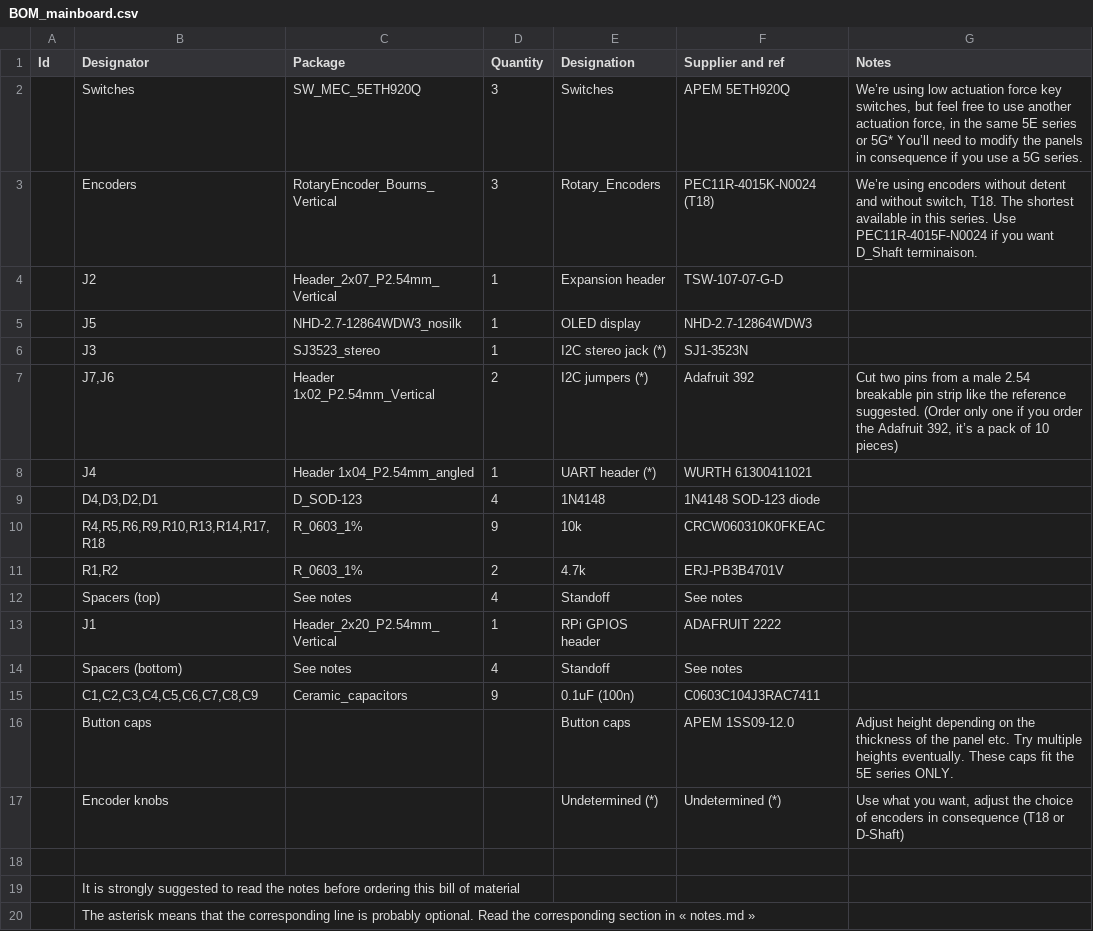
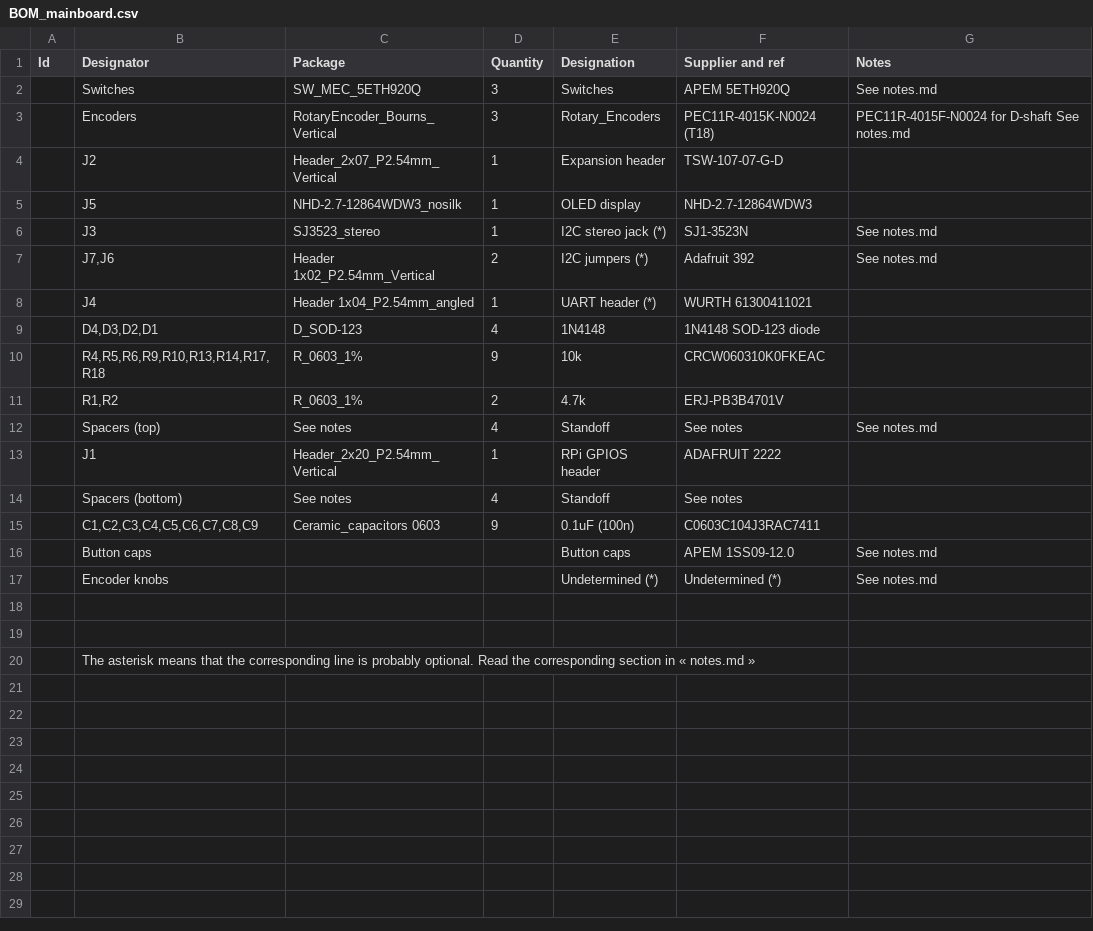
Before and after one commit to nordseele/nordhat, a CSV file: hardware/bom/BOM_mainboard.csv, drawn as a sheet.

```diff
--- a/hardware/bom/BOM_mainboard.csv
+++ b/hardware/bom/BOM_mainboard.csv
@@ -1,8 +1,8 @@
 Id,Designator,Package,Quantity,Designation,Supplier and ref,Notes,
-,Switches,SW_MEC_5ETH920Q,3,Switches,APEM 5ETH920Q,"We’re using low actuation force key switches, but feel free to use another actuation force, in the same 5E series or 5G* You’ll need to modify the panels in consequence if you use a 5G series.",
-,Encoders,RotaryEncoder_Bourns_Vertical,3,Rotary_Encoders,PEC11R-4015K-N0024 (T18),"We’re using encoders without detent and without switch, T18. The shortest available in this series. Use PEC11R-4015F-N0024 if you want D_Shaft terminaison.",
+,Switches,SW_MEC_5ETH920Q,3,Switches,APEM 5ETH920Q,See notes.md,
+,Encoders,RotaryEncoder_Bourns_Vertical,3,Rotary_Encoders,PEC11R-4015K-N0024 (T18),PEC11R-4015F-N0024 for D-shaft See notes.md,
 ,J2,Header_2x07_P2.54mm_Vertical,1,Expansion header,TSW-107-07-G-D,,
 ,J5,NHD-2.7-12864WDW3_nosilk,1,OLED display,NHD-2.7-12864WDW3,,
-,J3,SJ3523_stereo,1,I2C stereo jack (*),SJ1-3523N,,
-,"J7,J6",Header 1x02_P2.54mm_Vertical,2,I2C jumpers (*),Adafruit 392,"Cut two pins from a male 2.54 breakable pin strip like the reference suggested. (Order only one if you order the Adafruit 392, it’s a pack of 10 pieces)",
+,J3,SJ3523_stereo,1,I2C stereo jack (*),SJ1-3523N,See notes.md,
+,"J7,J6",Header 1x02_P2.54mm_Vertical,2,I2C jumpers (*),Adafruit 392,See notes.md,
 ,J4,Header 1x04_P2.54mm_angled,1,UART header (*),WURTH 61300411021,,
@@ -11,10 +11,10 @@ Id,Designator,Package,Quantity,Designation,Supplier and ref,Notes,
 ,"R1,R2",R_0603_1%,2,4.7k,ERJ-PB3B4701V,,
-,Spacers (top),See notes,4,Standoff,See notes,,
+,Spacers (top),See notes,4,Standoff,See notes,See notes.md,
 ,J1,Header_2x20_P2.54mm_Vertical,1,RPi GPIOS header,ADAFRUIT 2222,,
 ,Spacers (bottom),See notes,4,Standoff,See notes,,
-,"C1,C2,C3,C4,C5,C6,C7,C8,C9",Ceramic_capacitors,9,0.1uF (100n),C0603C104J3RAC7411,,
-,Button caps,,,Button caps,APEM 1SS09-12.0,Adjust height depending on the thickness of the panel etc. Try multiple heights eventually. These caps fit the 5E series ONLY.,
-,Encoder knobs,,,Undetermined (*),Undetermined (*),"Use what you want, adjust the choice of encoders in consequence (T18 or D-Shaft)",
+,"C1,C2,C3,C4,C5,C6,C7,C8,C9",Ceramic_capacitors 0603,9,0.1uF (100n),C0603C104J3RAC7411,,
+,Button caps,,,Button caps,APEM 1SS09-12.0,See notes.md,
+,Encoder knobs,,,Undetermined (*),Undetermined (*),See notes.md,
 ,,,,,,,
-,It is strongly suggested to read the notes before ordering this bill of material,,,,,,
+,,,,,,,
 ,The asterisk means that the corresponding line is probably optional. Read the corresponding section in « notes.md » ,,,,,,
```
Also changed, not shown: 2 other files.
